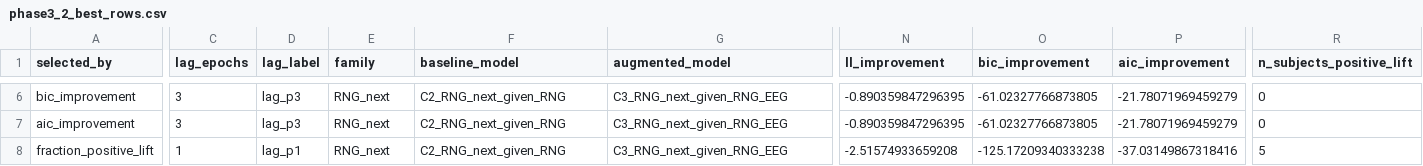
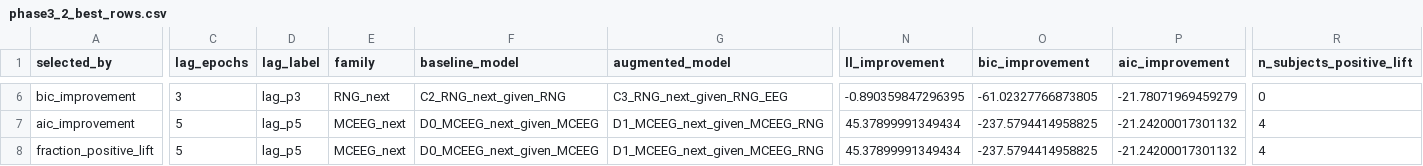
Before and after one commit to ThiagoLuzpY/cdr-phase3.2-Regime-Lag-Conditional-EEG-RNG, a CSV file: results/phase3_2/diagnostics/phase3_2_best_rows.csv, drawn as a sheet; only a part is shown, gaps mark what is left out; the diff covers the shown part only; the diff names each change by its address in the sheet, - before the commit and + after, or states it on an @@ line.

```diff
--- a/results/phase3_2/diagnostics/phase3_2_best_rows.csv
+++ b/results/phase3_2/diagnostics/phase3_2_best_rows.csv
-C7 (lag_epochs): 3
+C7 (lag_epochs): 5
-D7 (lag_label): lag_p3
+D7 (lag_label): lag_p5
-E7:E8 (family): RNG_next
+E7:E8 (family): MCEEG_next
-F7:F8 (baseline_model): C2_RNG_next_given_RNG
+F7:F8 (baseline_model): D0_MCEEG_next_given_MCEEG
-G7:G8 (augmented_model): C3_RNG_next_given_RNG_EEG
+G7:G8 (augmented_model): D1_MCEEG_next_given_MCEEG_RNG
-N7 (ll_improvement): -0.890359847296395
+N7 (ll_improvement): 45.37899991349434
-O7 (bic_improvement): -61.02327766873805
+O7 (bic_improvement): -237.5794414958825
-P7 (aic_improvement): -21.78071969459279
+P7 (aic_improvement): -21.24200017301132
-R7 (n_subjects_positive_lift): 0
+R7 (n_subjects_positive_lift): 4
-C8 (lag_epochs): 1
+C8 (lag_epochs): 5
-D8 (lag_label): lag_p1
+D8 (lag_label): lag_p5
-N8 (ll_improvement): -2.51574933659208
+N8 (ll_improvement): 45.37899991349434
-O8 (bic_improvement): -125.17209340333238
+O8 (bic_improvement): -237.5794414958825
-P8 (aic_improvement): -37.03149867318416
+P8 (aic_improvement): -21.24200017301132
-R8 (n_subjects_positive_lift): 5
+R8 (n_subjects_positive_lift): 4
```
Also changed, not shown: 36 edited cells elsewhere in this file, results/phase3_2/diagnostics/phase3_2_control_breakdown.csv, results/phase3_2/phase3_2_control_runs.csv, 35 other files.
